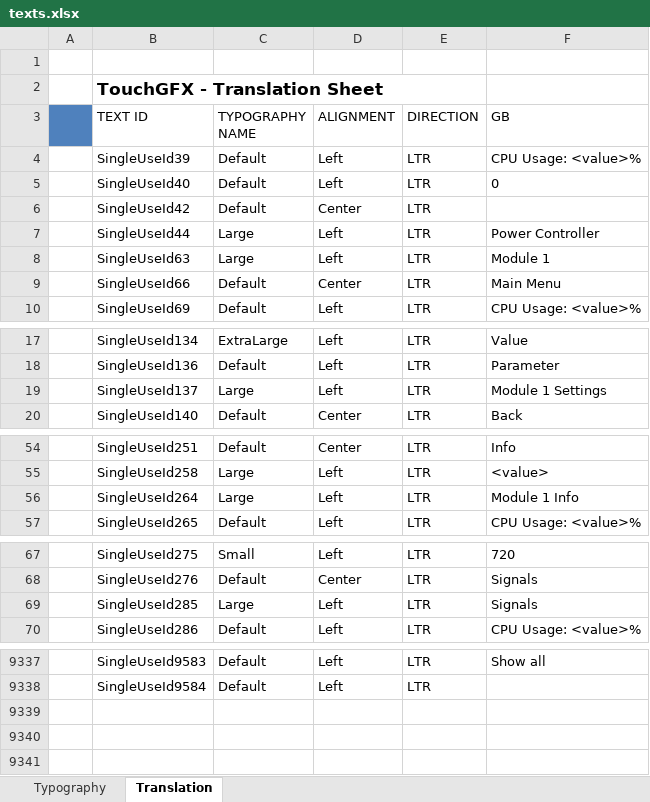
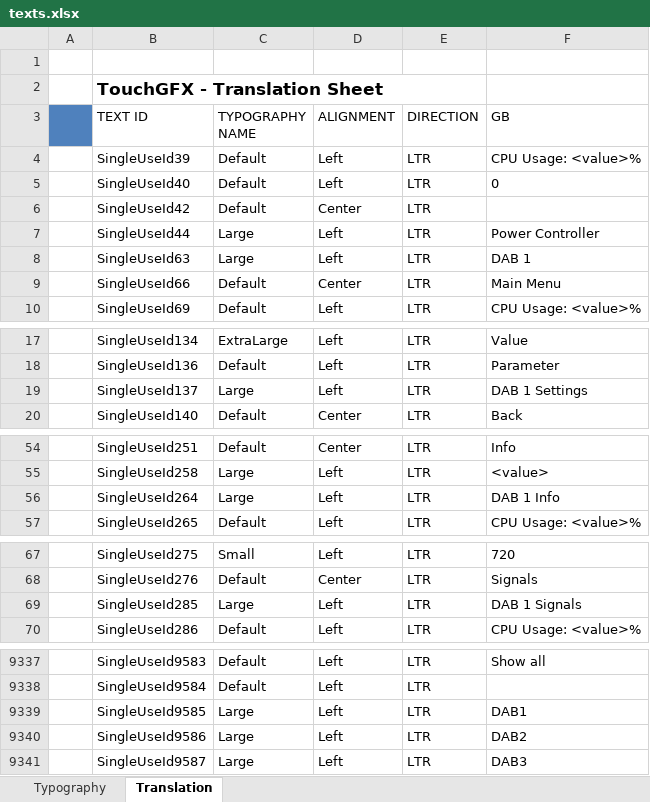
Before and after one commit to adamchor1992/MScThesisPart1_TouchPanel_STM32F469, an Excel workbook: assets/texts/texts.xlsx, sheet Translation, drawn as a sheet; only a part is shown, gaps mark what is left out; values as stored, in another font and other column widths than the file's, no borders; the diff covers the shown part only; the diff names each change by its address in the sheet, - before the commit and + after, or states it on an @@ line.

Commit message:
changed module numbers to DAB1, DAB2 and DAB3

```diff
--- a/assets/texts/texts.xlsx (sheet Translation)
+++ b/assets/texts/texts.xlsx (sheet Translation)
-F8 (GB): Module 1
+F8 (GB): DAB 1
-F19 (GB): Module 1 Settings
+F19 (GB): DAB 1 Settings
-F56 (GB): Module 1 Info
+F56 (GB): DAB 1 Info
-F69 (GB): Signals
+F69 (GB): DAB 1 Signals
+row 9339:  | SingleUseId9585 | Large | Left | LTR | DAB1
+row 9340:  | SingleUseId9586 | Large | Left | LTR | DAB2
+row 9341:  | SingleUseId9587 | Large | Left | LTR | DAB3
```
Also changed, not shown: 8 edited cells elsewhere in this sheet, 33 other files.
